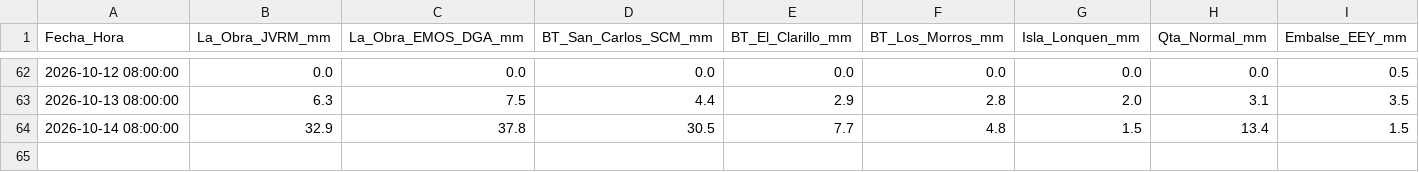
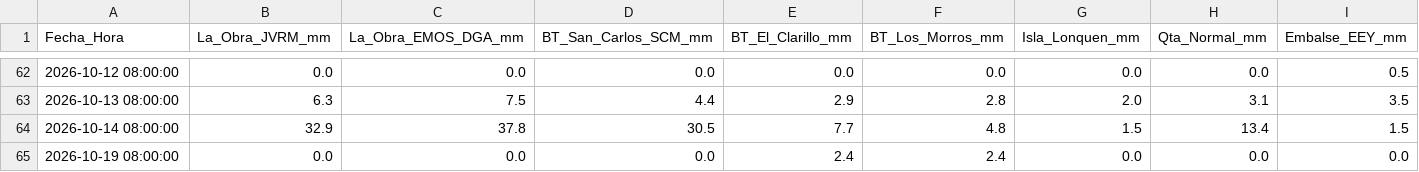
Before and after one commit to mferradalora/Caudales-JVRM, a CSV file: lluvia_jvrm.csv, drawn as a sheet; only a part is shown, gaps mark what is left out; the diff names each change by its address in the sheet, - before the commit and + after, or states it on an @@ line.

```diff
--- a/lluvia_jvrm.csv
+++ b/lluvia_jvrm.csv
+row 65: 2026-10-19 08:00:00 | 0.0 | 0.0 | 0.0 | 2.4 | 2.4 | 0.0 | 0.0 | 0.0
```
Also changed, not shown: 2 other files.
